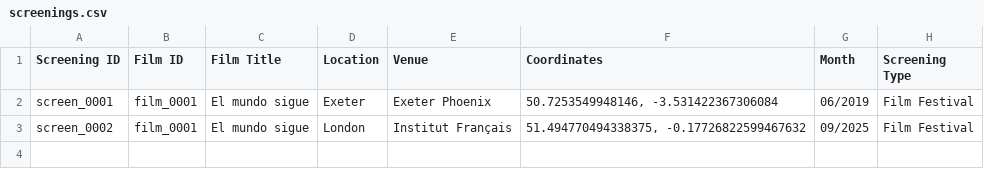
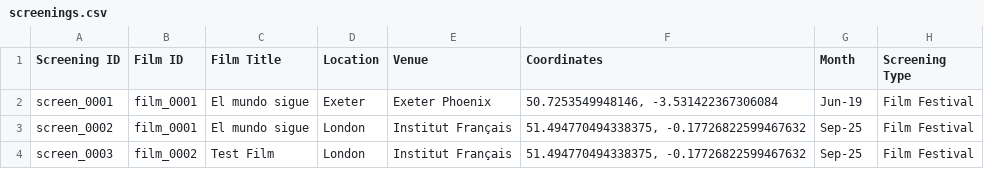
Before and after one commit to NyeJones/subtitling-womens-world-cinema, a CSV file: data/screenings.csv, drawn as a sheet.

Commit message:
data

```diff
--- a/data/screenings.csv
+++ b/data/screenings.csv
@@ -1,3 +1,4 @@
 Screening ID,Film ID,Film Title,Location,Venue,Coordinates,Month,Screening Type
-screen_0001,film_0001,El mundo sigue,Exeter,Exeter Phoenix,"50.7253549948146, -3.531422367306084",06/2019,Film Festival
-screen_0002,film_0001,El mundo sigue,London,Institut Français,"51.494770494338375, -0.17726822599467632",09/2025,Film Festival
+screen_0001,film_0001,El mundo sigue,Exeter,Exeter Phoenix,"50.7253549948146, -3.531422367306084",Jun-19,Film Festival
+screen_0002,film_0001,El mundo sigue,London,Institut Français,"51.494770494338375, -0.17726822599467632",Sep-25,Film Festival
+screen_0003,film_0002,Test Film,London,Institut Français,"51.494770494338375, -0.17726822599467632",Sep-25,Film Festival
```
Also changed, not shown: 1 other file.
